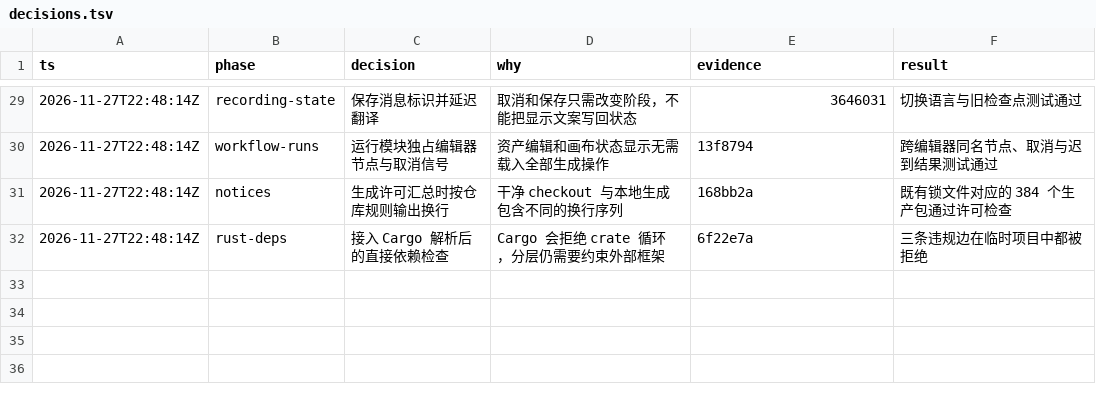
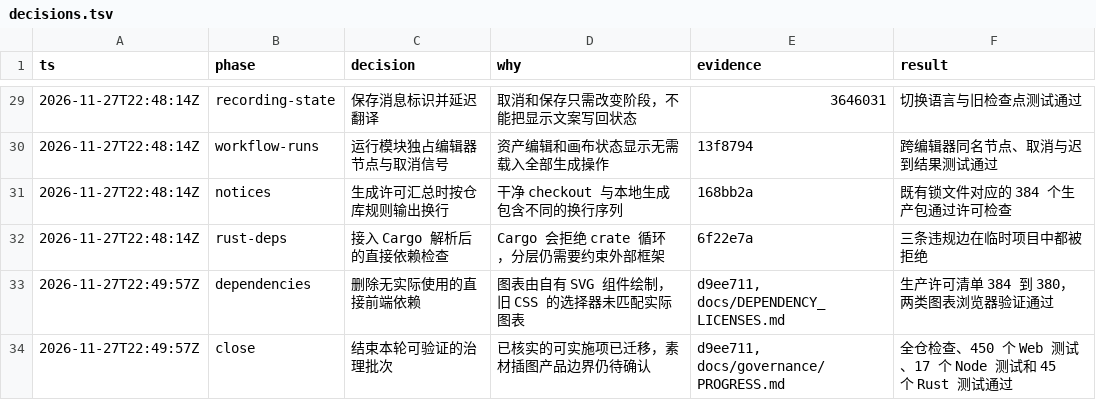
Before and after one commit to lugertech/huayu, a TSV file: docs/governance/decisions.tsv, drawn as a sheet; only a part is shown, gaps mark what is left out; the diff names each change by its address in the sheet, - before the commit and + after, or states it on an @@ line.

Commit message:
docs: close the architecture audit with verification results and pending decision

```diff
--- a/docs/governance/decisions.tsv
+++ b/docs/governance/decisions.tsv
+row 33: 2026-11-27T22:49:57Z | dependencies | 删除无实际使用的直接前端依赖 | 图表由自有 SVG 组件绘制，旧 CSS 的选择器未匹配实际图表 | d9ee711, docs/DEPENDENCY_LICENSES.md | 生产许可清单 384 到 380，两类图表浏览器验证通过
+row 34: 2026-11-27T22:49:57Z | close | 结束本轮可验证的治理批次 | 已核实的可实施项已迁移，素材插图产品边界仍待确认 | d9ee711, docs/governance/PROGRESS.md | 全仓检查、450 个 Web 测试、17 个 Node 测试和 45 个 Rust 测试通过
```
Also changed, not shown: 1 other file.
